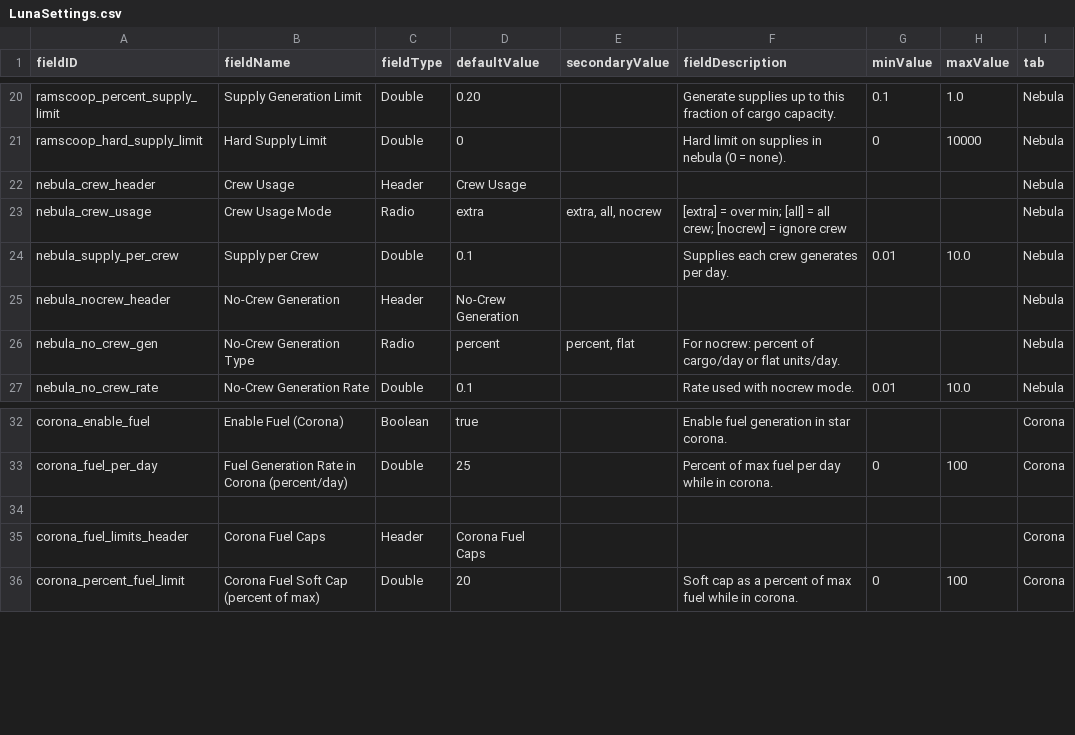
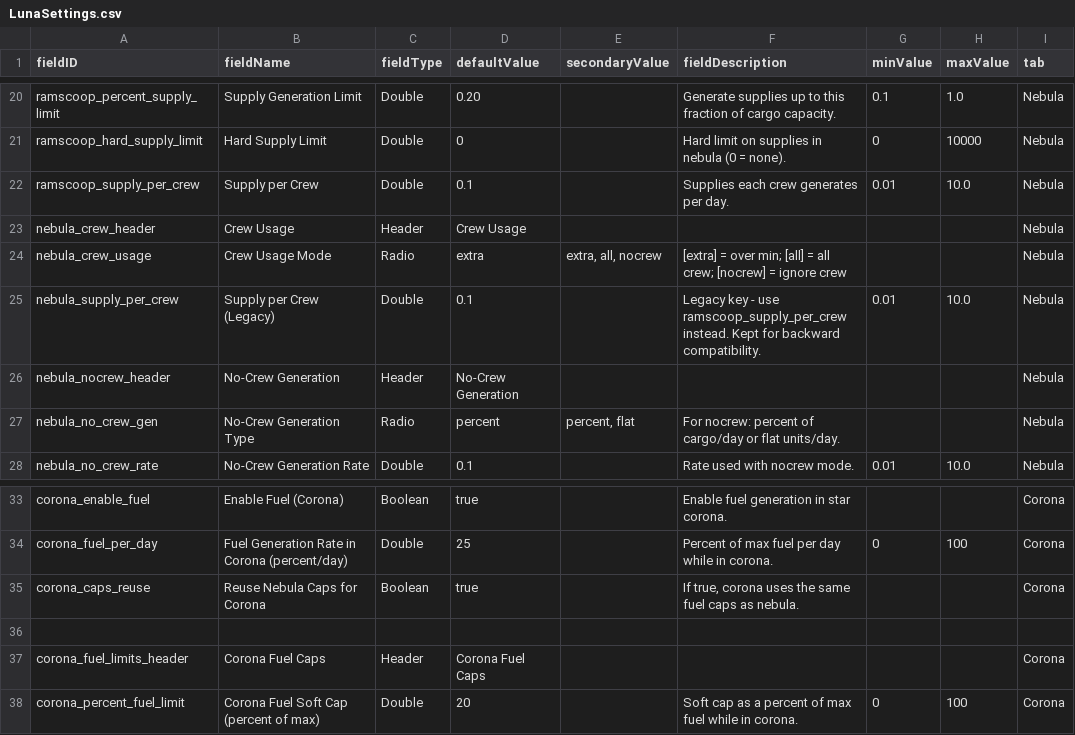
Before and after one commit to powerfulqa/Passive-Ramscoop, a CSV file: data/config/LunaSettings.csv, drawn as a sheet; only a part is shown, gaps mark what is left out.

Commit message:
Fix LunaLib key mismatches: add missing ramscoop_supply_per_crew and corona_caps_reuse settings
- Added ramscoop_supply_per_crew key (code expected this but CSV only had nebula_supply_per_crew)
- Added corona_caps_reuse boolean setting for corona fuel cap reuse control
- Kept nebula_supply_per_crew as legacy key for backward compatibility
- Completes fix for 'Value not found in JSONObject' errors
- Version 0.6.2 now includes all 4 key corrections (2 renamed + 2 added)

```diff
--- a/data/config/LunaSettings.csv
+++ b/data/config/LunaSettings.csv
@@ -21,5 +21,6 @@ ramscoop_percent_supply_limit,Supply Generation Limit,Double,0.20,,Generate supp
 ramscoop_hard_supply_limit,Hard Supply Limit,Double,0,,Hard limit on supplies in nebula (0 = none).,0,10000,Nebula
+ramscoop_supply_per_crew,Supply per Crew,Double,0.1,,Supplies each crew generates per day.,0.01,10.0,Nebula
 nebula_crew_header,Crew Usage,Header,Crew Usage,,,,,Nebula
 nebula_crew_usage,Crew Usage Mode,Radio,extra,"extra, all, nocrew","[extra] = over min; [all] = all crew; [nocrew] = ignore crew",,,Nebula
-nebula_supply_per_crew,Supply per Crew,Double,0.1,,Supplies each crew generates per day.,0.01,10.0,Nebula
+nebula_supply_per_crew,Supply per Crew (Legacy),Double,0.1,,"Legacy key - use ramscoop_supply_per_crew instead. Kept for backward compatibility.",0.01,10.0,Nebula
 nebula_nocrew_header,No-Crew Generation,Header,No-Crew Generation,,,,,Nebula
@@ -33,2 +34,3 @@ corona_enable_fuel,Enable Fuel (Corona),Boolean,true,,Enable fuel generation in
 corona_fuel_per_day,Fuel Generation Rate in Corona (percent/day),Double,25,,Percent of max fuel per day while in corona.,0,100,Corona
+corona_caps_reuse,Reuse Nebula Caps for Corona,Boolean,true,,"If true, corona uses the same fuel caps as nebula.",,,Corona
 ,,,,,,,,
```
Also changed, not shown: 2 other files.
